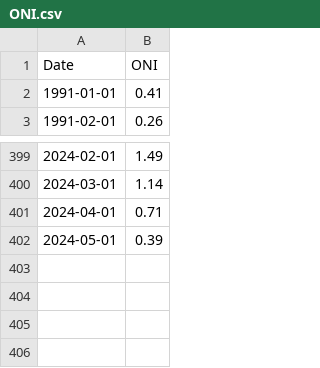
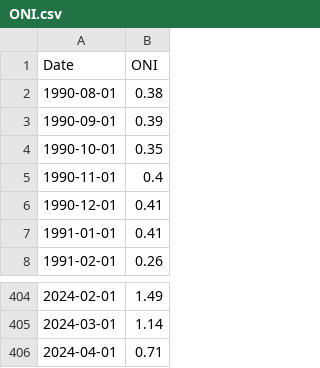
Before and after one commit to LeeShawnhun/sealab_contest, a CSV file: output/ONI.csv, drawn as a sheet; only a part is shown, gaps mark what is left out; removed rows and columns are numbered as before the commit, all else as after; the diff names each change by its address in the sheet, - before the commit and + after, or states it on an @@ line.

```diff
--- a/output/ONI.csv
+++ b/output/ONI.csv
+row 2: 1990-08-01 | 0.38
+row 3: 1990-09-01 | 0.39
+row 4: 1990-10-01 | 0.35
+row 5: 1990-11-01 | 0.4
+row 6: 1990-12-01 | 0.41
-row 402: 2024-05-01 | 0.39
```
Also changed, not shown: 10 other files.
